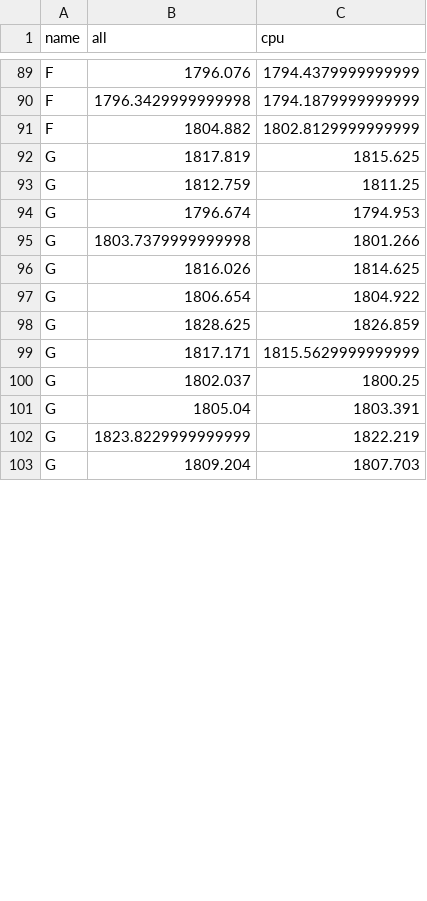
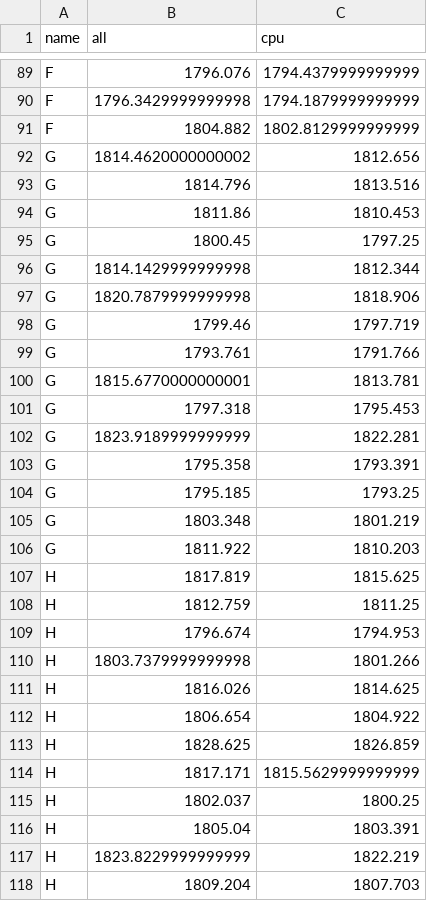
Before and after one commit to iharh/prj, a CSV file: py/fxchart/data/stat0.csv, drawn as a sheet; only a part is shown, gaps mark what is left out; the diff covers the shown part only.

```diff
--- a/py/fxchart/data/stat0.csv
+++ b/py/fxchart/data/stat0.csv
@@ -91,13 +91,28 @@ F,1796.3429999999998,1794.1879999999999
 F,1804.882,1802.8129999999999
-G,1817.819,1815.625
-G,1812.759,1811.25
-G,1796.674,1794.953
-G,1803.7379999999998,1801.266
-G,1816.026,1814.625
-G,1806.654,1804.922
-G,1828.625,1826.859
-G,1817.171,1815.5629999999999
-G,1802.037,1800.25
-G,1805.04,1803.391
-G,1823.8229999999999,1822.219
-G,1809.204,1807.703
+G,1814.4620000000002,1812.656
+G,1814.796,1813.516
+G,1811.86,1810.453
+G,1800.45,1797.25
+G,1814.1429999999998,1812.344
+G,1820.7879999999998,1818.906
+G,1799.46,1797.719
+G,1793.761,1791.766
+G,1815.6770000000001,1813.781
+G,1797.318,1795.453
+G,1823.9189999999999,1822.281
+G,1795.358,1793.391
+G,1795.185,1793.25
+G,1803.348,1801.219
+G,1811.922,1810.203
+H,1817.819,1815.625
+H,1812.759,1811.25
+H,1796.674,1794.953
+H,1803.7379999999998,1801.266
+H,1816.026,1814.625
+H,1806.654,1804.922
+H,1828.625,1826.859
+H,1817.171,1815.5629999999999
+H,1802.037,1800.25
+H,1805.04,1803.391
+H,1823.8229999999999,1822.219
+H,1809.204,1807.703
```
Also changed, not shown: 3 edited cells elsewhere in this file, py/fxchart/data/all-agg.csv, py/fxchart/data/all-percentiled.csv, 5 other files.
